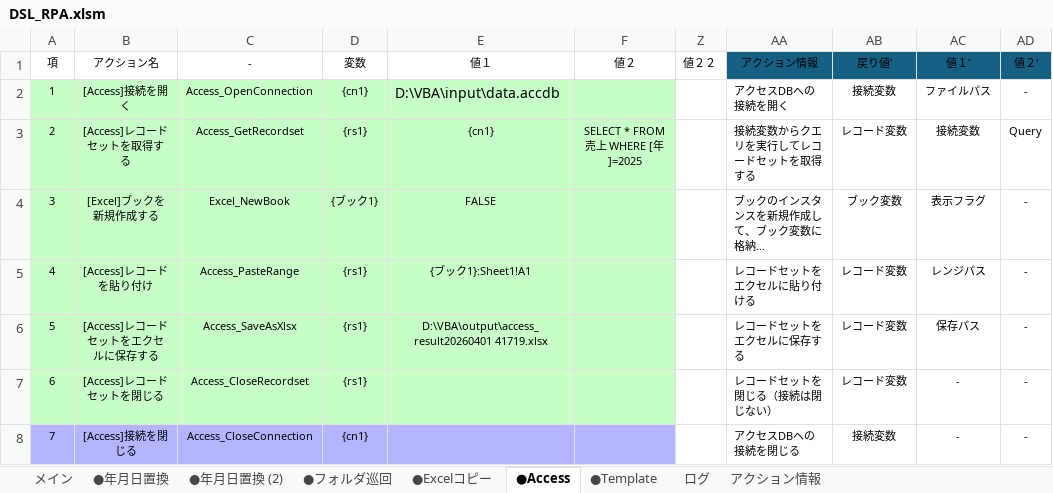
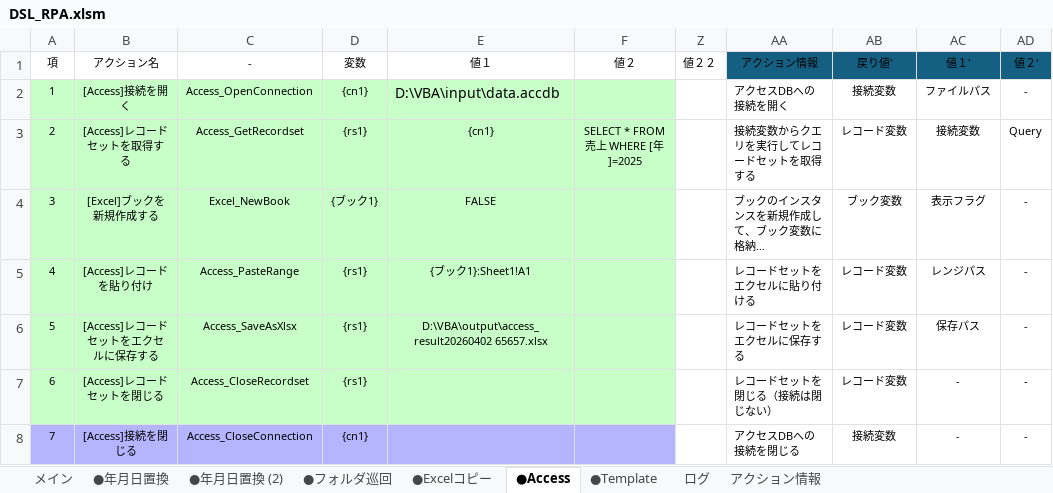
Before and after one commit to acroro/RPA_with_VBA, an Excel workbook: DSL_RPA.xlsm, sheet ●Access, drawn as a sheet; long unchanged cells end in …; values as stored, in another font and other column widths than the file's, no borders; table styles not drawn; the diff names each change by its address in the sheet, - before the commit and + after, or states it on an @@ line.

```diff
--- a/DSL_RPA.xlsm (sheet ●Access)
+++ b/DSL_RPA.xlsm (sheet ●Access)
-E6 (値１): D:\VBA\output\access_result20260401 41719.xlsx
+E6 (値１): D:\VBA\output\access_result20260402 65657.xlsx
```
Also changed, not shown: sheet ログ, sheet メイン, sheet ●年月日置換, sheet ●Excelコピー.
